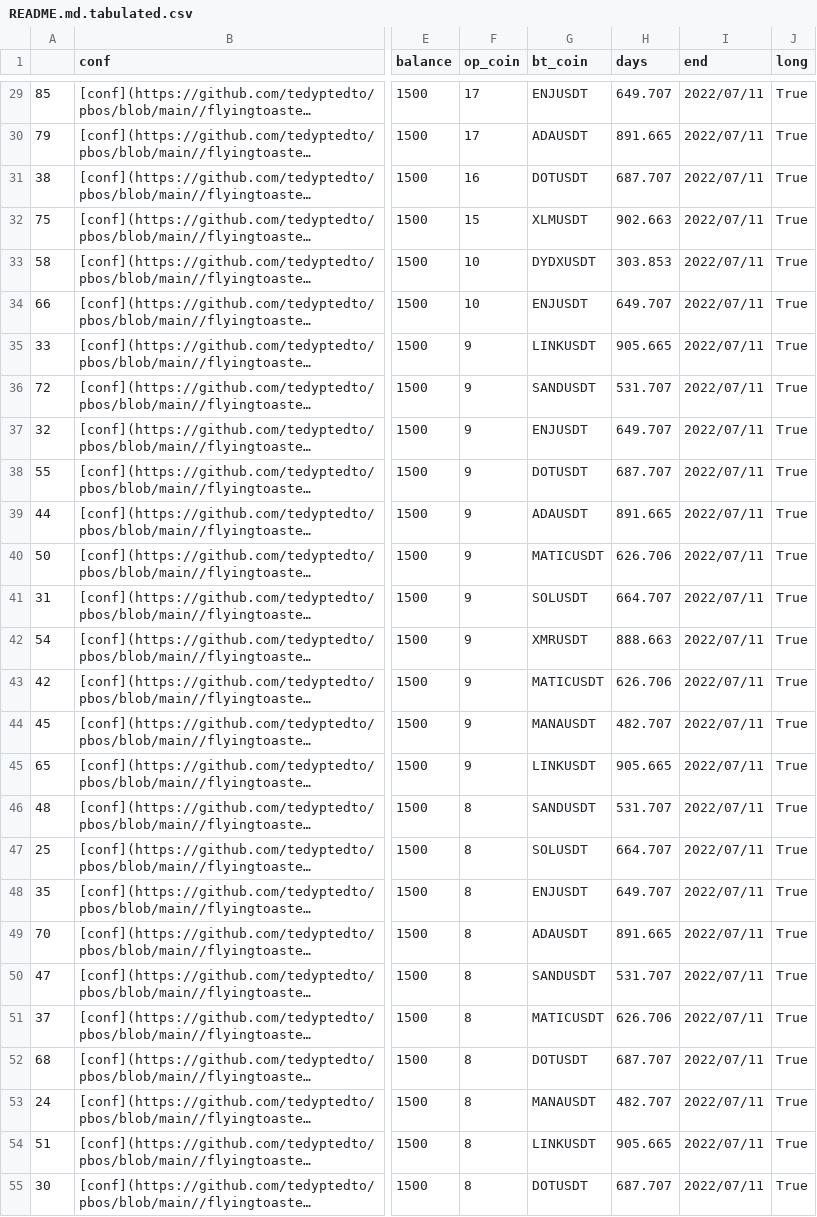
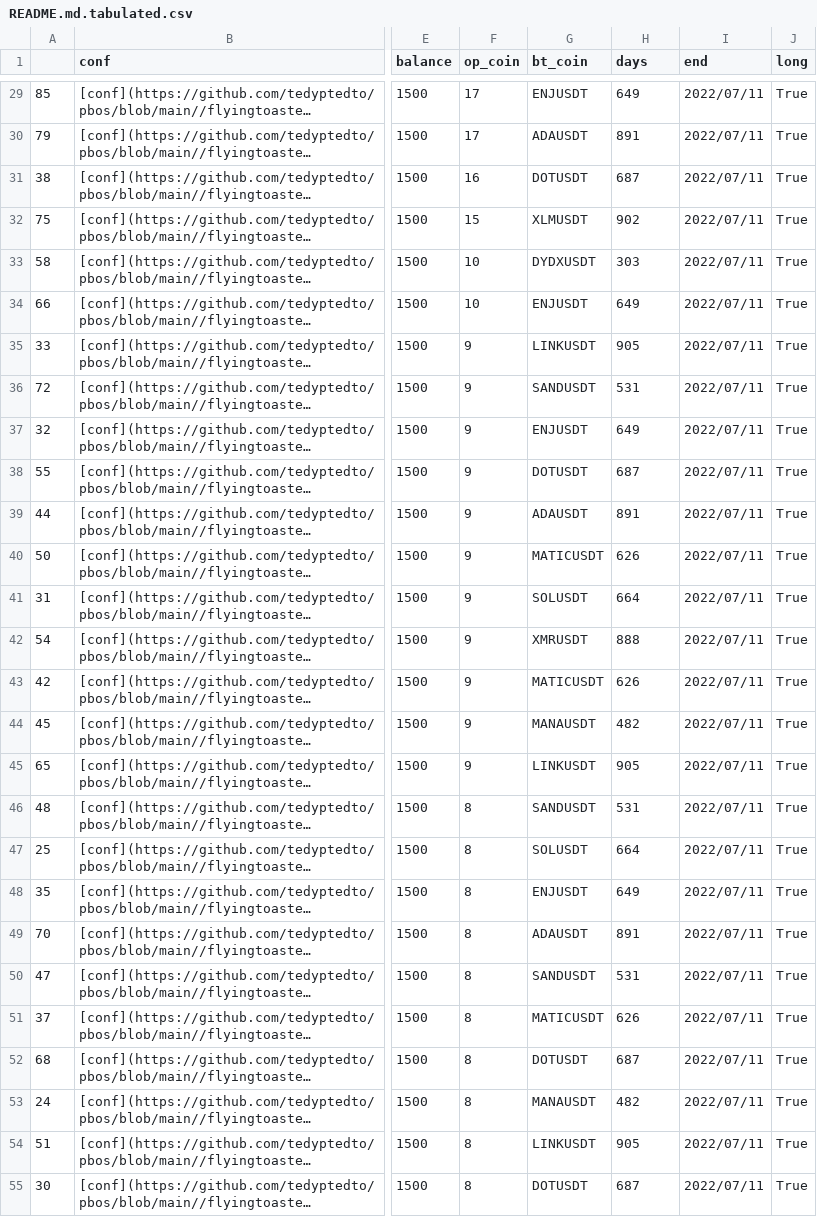
Before and after one commit to tedyptedto/pbos, a CSV file: README.md.tabulated.csv, drawn as a sheet; only a part is shown, gaps mark what is left out; long unchanged cells end in …; the diff covers the shown part only; the diff names each change by its address in the sheet, - before the commit and + after, or states it on an @@ line.

```diff
--- a/README.md.tabulated.csv
+++ b/README.md.tabulated.csv
-H29 (days): 649.707
+H29 (days): 649
-H30 (days): 891.665
+H30 (days): 891
-H31 (days): 687.707
+H31 (days): 687
-H32 (days): 902.663
+H32 (days): 902
-H33 (days): 303.853
+H33 (days): 303
-H34 (days): 649.707
+H34 (days): 649
-H35 (days): 905.665
+H35 (days): 905
-H36 (days): 531.707
+H36 (days): 531
-H37 (days): 649.707
+H37 (days): 649
-H38 (days): 687.707
+H38 (days): 687
-H39 (days): 891.665
+H39 (days): 891
-H40 (days): 626.706
+H40 (days): 626
-H41 (days): 664.707
+H41 (days): 664
-H42 (days): 888.663
+H42 (days): 888
-H43 (days): 626.706
+H43 (days): 626
-H44 (days): 482.707
+H44 (days): 482
-H45 (days): 905.665
+H45 (days): 905
-H46 (days): 531.707
+H46 (days): 531
-H47 (days): 664.707
+H47 (days): 664
-H48 (days): 649.707
+H48 (days): 649
-H49 (days): 891.665
+H49 (days): 891
-H50 (days): 531.707
+H50 (days): 531
-H51 (days): 626.706
+H51 (days): 626
-H52 (days): 687.707
+H52 (days): 687
-H53 (days): 482.707
+H53 (days): 482
-H54 (days): 905.665
+H54 (days): 905
-H55 (days): 687.707
+H55 (days): 687
```
Also changed, not shown: 63 edited cells elsewhere in this file, 1 other file.
